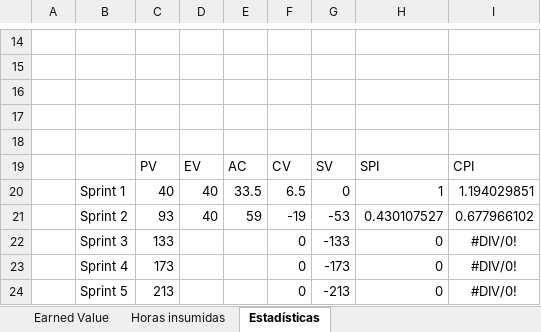
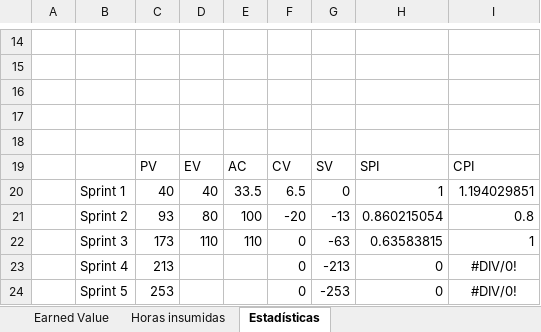
Before and after one commit to nicohen/bob-patinho, an Excel workbook: Documentacion/Minutas e informes/EarnedValue.xlsx, sheet Estadísticas, drawn as a sheet; only a part is shown, gaps mark what is left out; values as stored, in another font and other column widths than the file's, no borders; charts and pictures not drawn; removed rows and columns are numbered as before the commit, all else as after; the diff names each change by its address in the sheet, - before the commit and + after, or states it on an @@ line.

```diff
--- a/Documentacion/Minutas e informes/EarnedValue.xlsx (sheet Estadísticas)
+++ b/Documentacion/Minutas e informes/EarnedValue.xlsx (sheet Estadísticas)
-row 21:  | Sprint 2 | 93 | 40 | 59 | -19 | -53 | 0.430107527 | 0.677966102
-row 22:  | Sprint 3 | 133 |  |  | 0 | -133 | 0 | #DIV/0!
-row 23:  | Sprint 4 | 173 |  |  | 0 | -173 | 0 | #DIV/0!
+row 21:  | Sprint 2 | 93 | 80 | 100 | -20 | -13 | 0.860215054 | 0.8
+row 22:  | Sprint 3 | 173 | 110 | 110 | 0 | -63 | 0.63583815 | 1
-B23: Sprint 5
+B23: Sprint 4
+row 24:  | Sprint 5 | 253 |  |  | 0 | -253 | 0 | #DIV/0!
```
Also changed, not shown: sheet Horas insumidas, sheet Earned Value, formulas that keep their value, charts or pictures, 2 other files.
